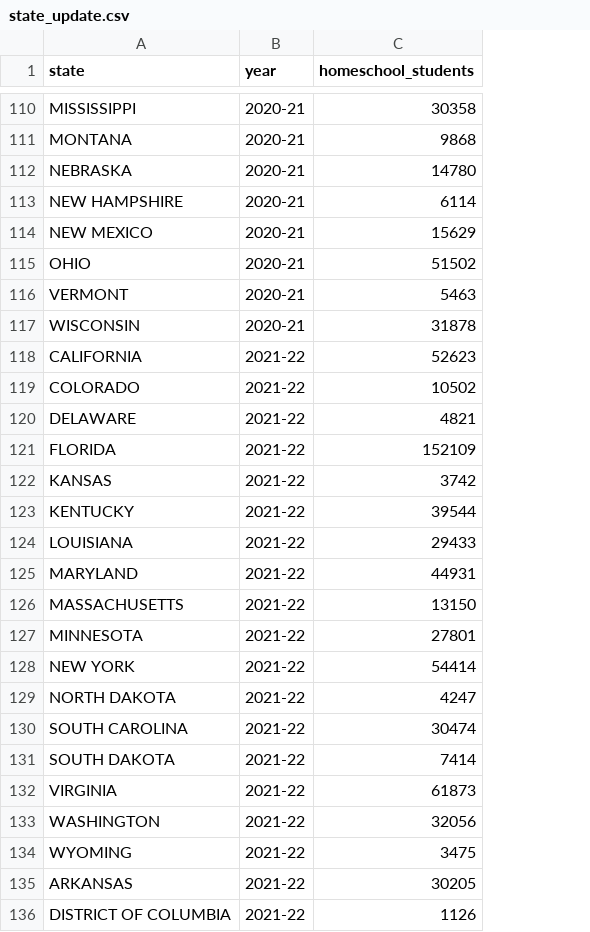
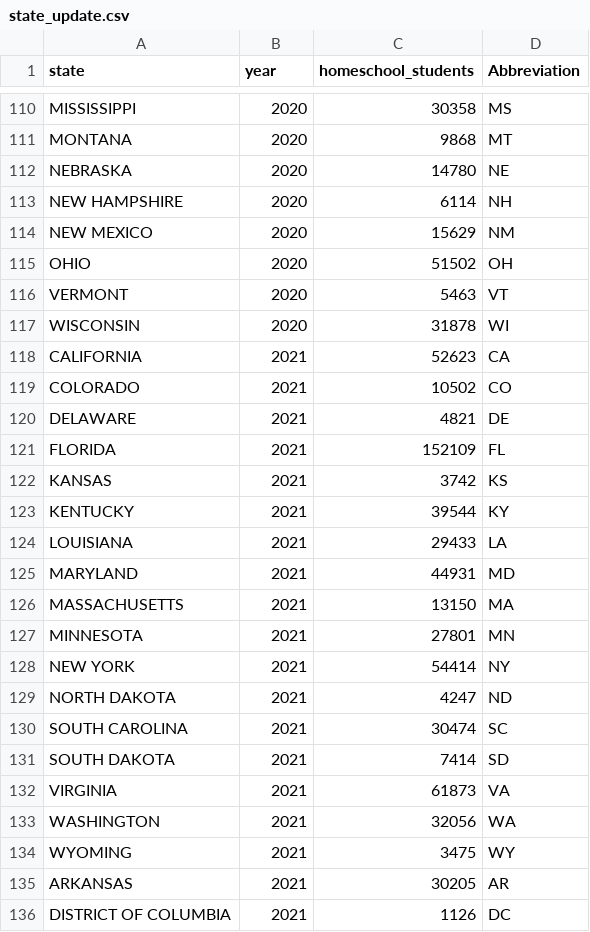
Before and after one commit to emilyqi01/American_homeschool, a CSV file: data/derived/state_update.csv, drawn as a sheet; only a part is shown, gaps mark what is left out; the diff covers the shown part only; the diff names each change by its address in the sheet, - before the commit and + after, or states it on an @@ line.

```diff
--- a/data/derived/state_update.csv
+++ b/data/derived/state_update.csv
+column D (Abbreviation), rows 110-136: MS | MT | NE | NH | NM | OH | VT | WI | CA | CO | DE | FL | KS | KY | LA | MD | MA | MN | NY | ND | SC | SD | VA | WA | WY | AR | DC
-B110:B117 (year): 2020-21
+B110:B117 (year): 2020
-B118:B136 (year): 2021-22
+B118:B136 (year): 2021
```
Also changed, not shown: 147 edited cells elsewhere in this file, 1 other file.
